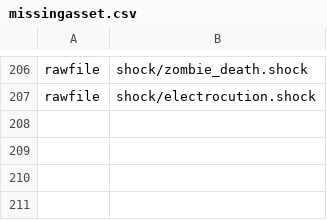
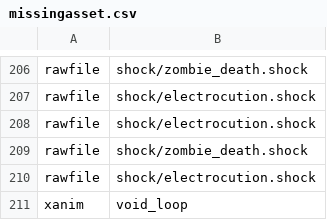
Before and after one commit to greetthemoth/cod_zombies_modding, a CSV file: missingasset.csv, drawn as a sheet; only a part is shown, gaps mark what is left out; the diff names each change by its address in the sheet, - before the commit and + after, or states it on an @@ line.

```diff
--- a/missingasset.csv
+++ b/missingasset.csv
+row 208: rawfile | shock/electrocution.shock
+row 209: rawfile | shock/zombie_death.shock
+row 210: rawfile | shock/electrocution.shock
+row 211: xanim | void_loop
```
Also changed, not shown: 23 other files.
